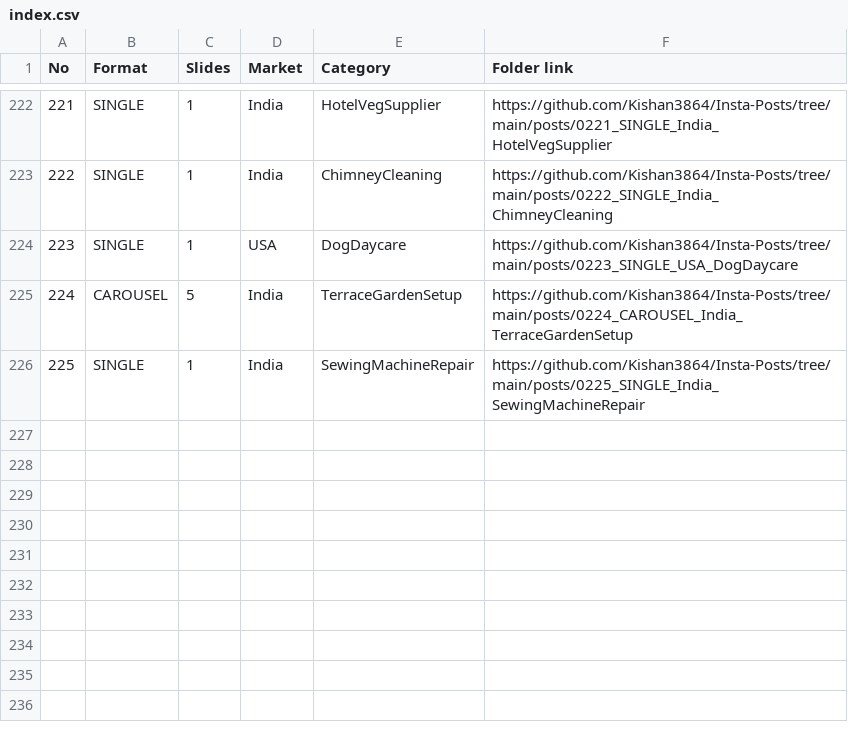
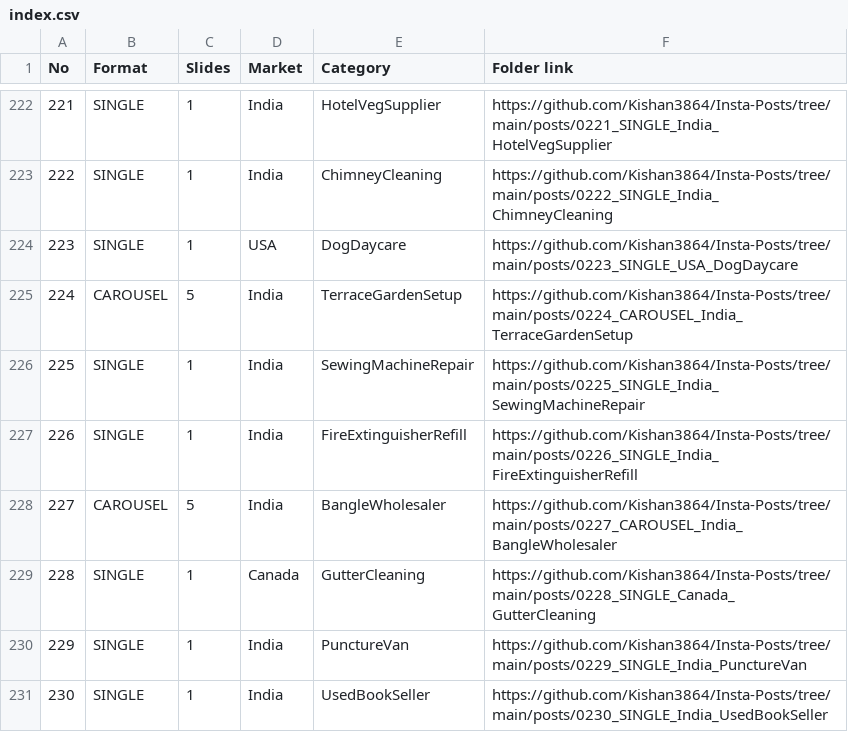
Before and after one commit to Kishan3864/Insta-Posts, a CSV file: index.csv, drawn as a sheet; only a part is shown, gaps mark what is left out; the diff names each change by its address in the sheet, - before the commit and + after, or states it on an @@ line.

```diff
--- a/index.csv
+++ b/index.csv
+row 227: 226 | SINGLE | 1 | India | FireExtinguisherRefill | https://github.com/Kishan3864/Insta-Posts/tree/main/posts/0226_SINGLE_India_FireExtinguisherRefill
+row 228: 227 | CAROUSEL | 5 | India | BangleWholesaler | https://github.com/Kishan3864/Insta-Posts/tree/main/posts/0227_CAROUSEL_India_BangleWholesaler
+row 229: 228 | SINGLE | 1 | Canada | GutterCleaning | https://github.com/Kishan3864/Insta-Posts/tree/main/posts/0228_SINGLE_Canada_GutterCleaning
+row 230: 229 | SINGLE | 1 | India | PunctureVan | https://github.com/Kishan3864/Insta-Posts/tree/main/posts/0229_SINGLE_India_PunctureVan
+row 231: 230 | SINGLE | 1 | India | UsedBookSeller | https://github.com/Kishan3864/Insta-Posts/tree/main/posts/0230_SINGLE_India_UsedBookSeller
```
Also changed, not shown: 18 other files.
